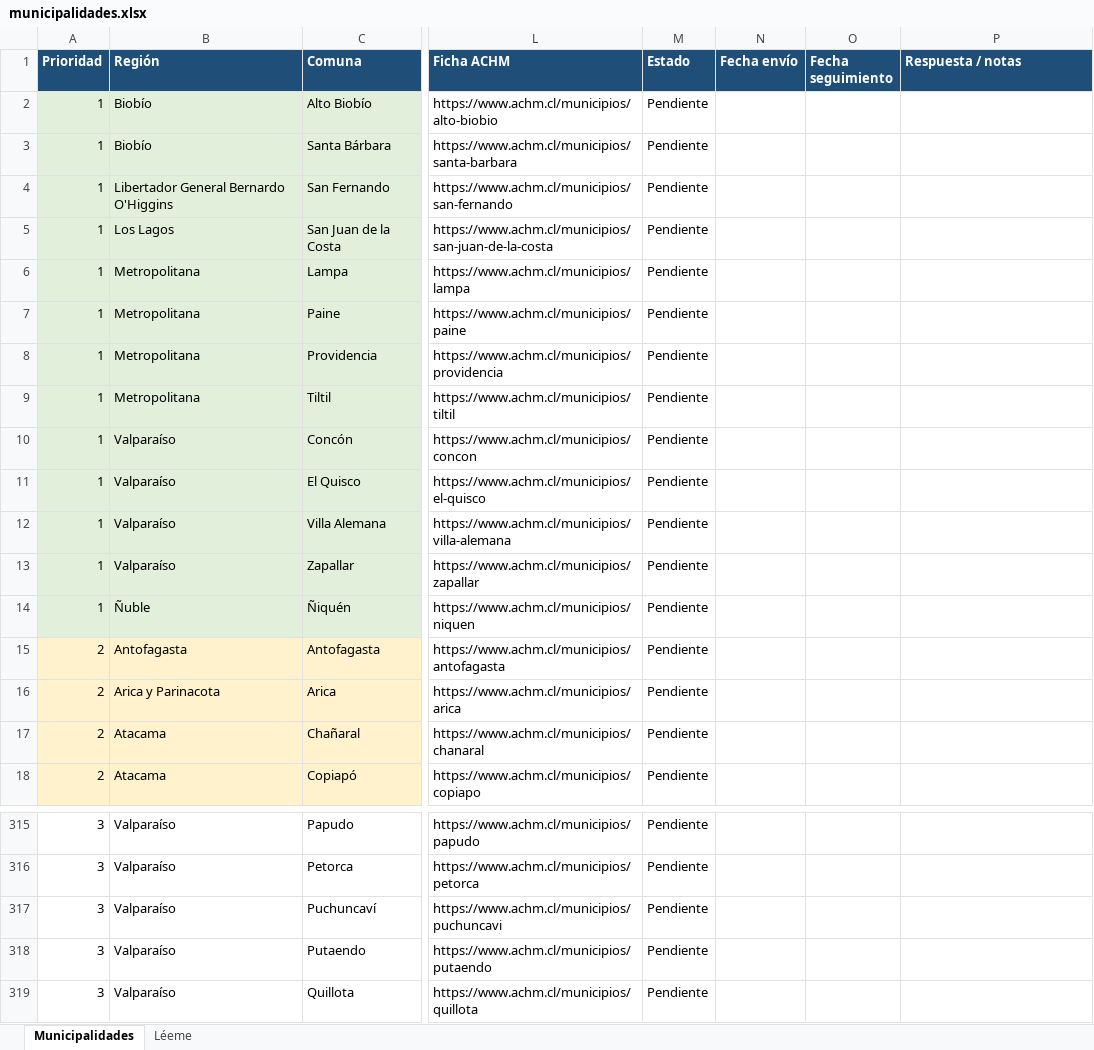
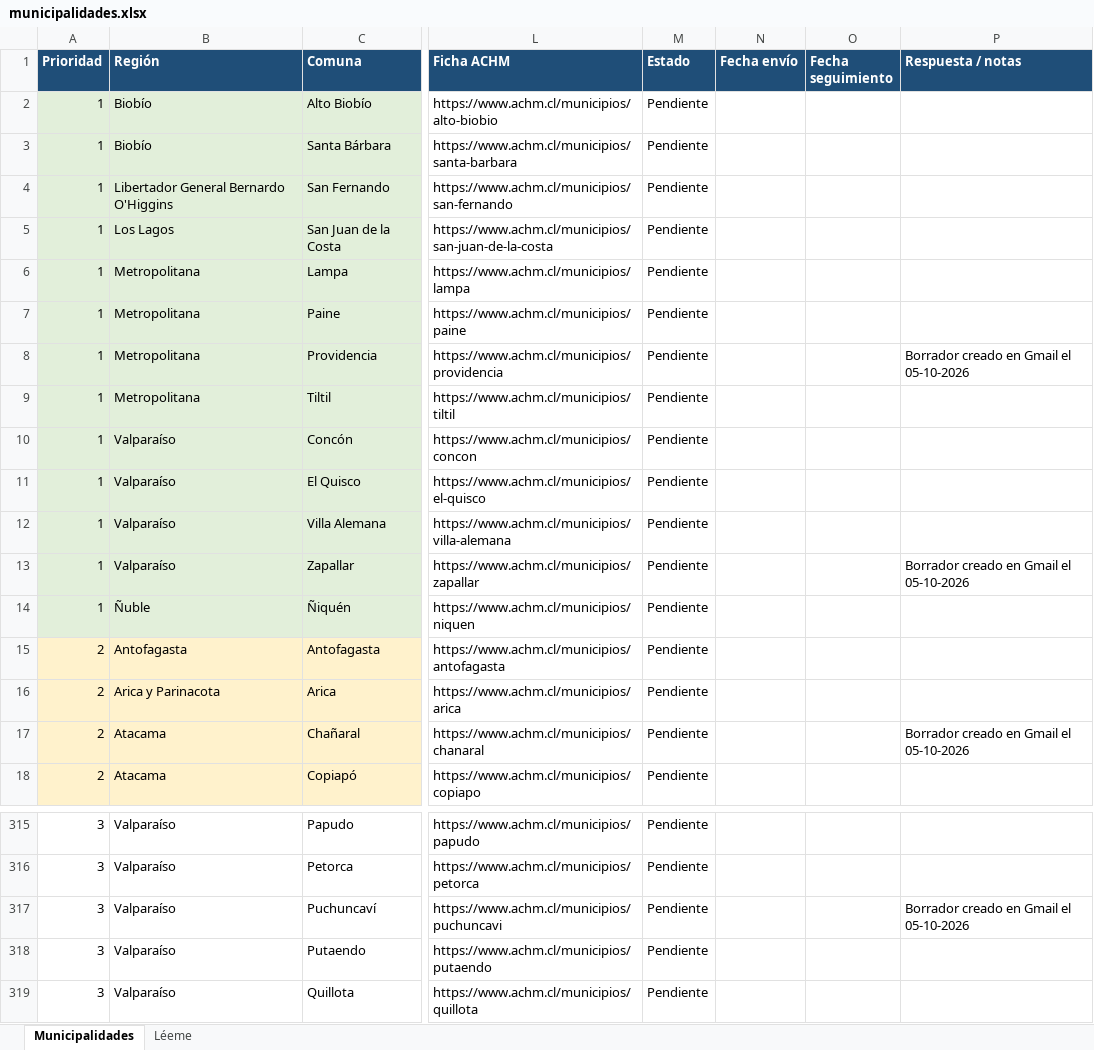
Before and after one commit to andresmaturana-ui/postulacion-corfo, an Excel workbook: data/municipalidades.xlsx, sheet Municipalidades, drawn as a sheet; only a part is shown, gaps mark what is left out; values as stored, in another font and other column widths than the file's, no borders; the diff names each change by its address in the sheet, - before the commit and + after, or states it on an @@ line.

```diff
--- a/data/municipalidades.xlsx (sheet Municipalidades)
+++ b/data/municipalidades.xlsx (sheet Municipalidades)
-P8 (Respuesta / notas): (empty)
+P8 (Respuesta / notas): Borrador creado en Gmail el 05-10-2026
-P13 (Respuesta / notas): (empty)
+P13 (Respuesta / notas): Borrador creado en Gmail el 05-10-2026
-P17 (Respuesta / notas): (empty)
+P17 (Respuesta / notas): Borrador creado en Gmail el 05-10-2026
-P317 (Respuesta / notas): (empty)
+P317 (Respuesta / notas): Borrador creado en Gmail el 05-10-2026
```
Also changed, not shown: 1 other file.
